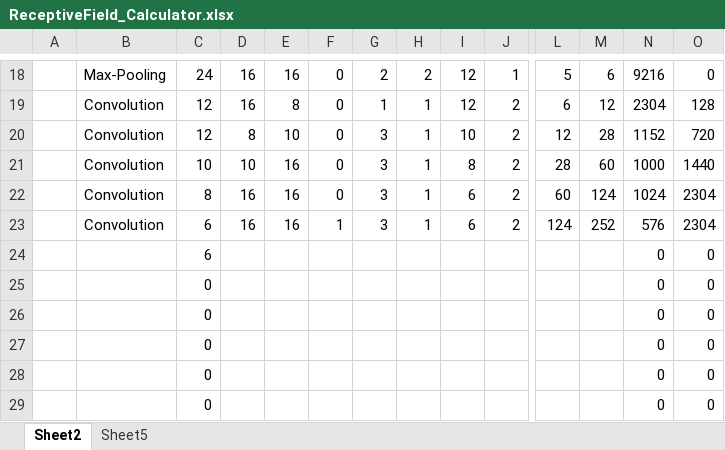
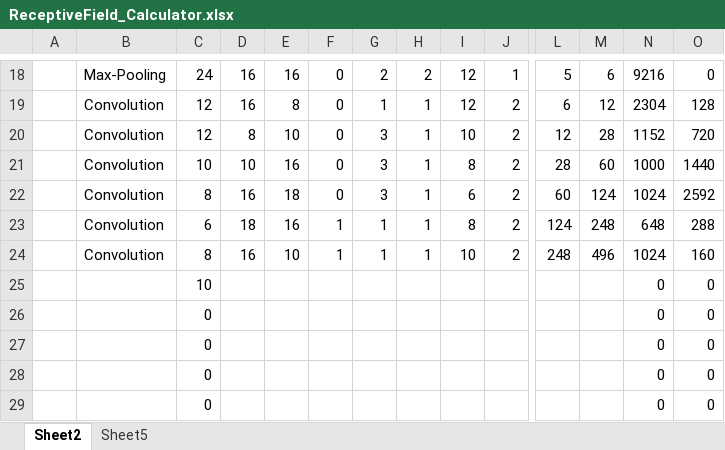
Before and after one commit to gkdivya/EVA, an Excel workbook: 5_CodingDrillDown/ReceptiveField_Calculator.xlsx, sheet Sheet2, drawn as a sheet; only a part is shown, gaps mark what is left out; values as stored, in another font and other column widths than the file's, no borders; charts and pictures and table styles not drawn; removed rows and columns are numbered as before the commit, all else as after; rows hold the shown columns only; the diff names each change by its address in the sheet, - before the commit and + after, or states it on an @@ line.

Commit message:
Add files via upload

```diff
--- a/5_CodingDrillDown/ReceptiveField_Calculator.xlsx (sheet Sheet2)
+++ b/5_CodingDrillDown/ReceptiveField_Calculator.xlsx (sheet Sheet2)
-E22: 16
+E22: 18
-O22: 2304
+O22: 2592
-D23: 16
+D23: 18
-G23: 3
+G23: 1
-I23: 6
+I23: 8
-M23: 252
+M23: 248
-N23: 576
+N23: 648
-O23: 2304
+O23: 288
-row 24:  |  | 6 |  |  |  |  |  |  |  |  |  | 0 | 0
+row 24:  | Convolution | 8 | 16 | 10 | 1 | 1 | 1 | 10 | 2 | 248 | 496 | 1024 | 160
-C25: 0
+C25: 10
```
Also changed, not shown: sheet Sheet5.
